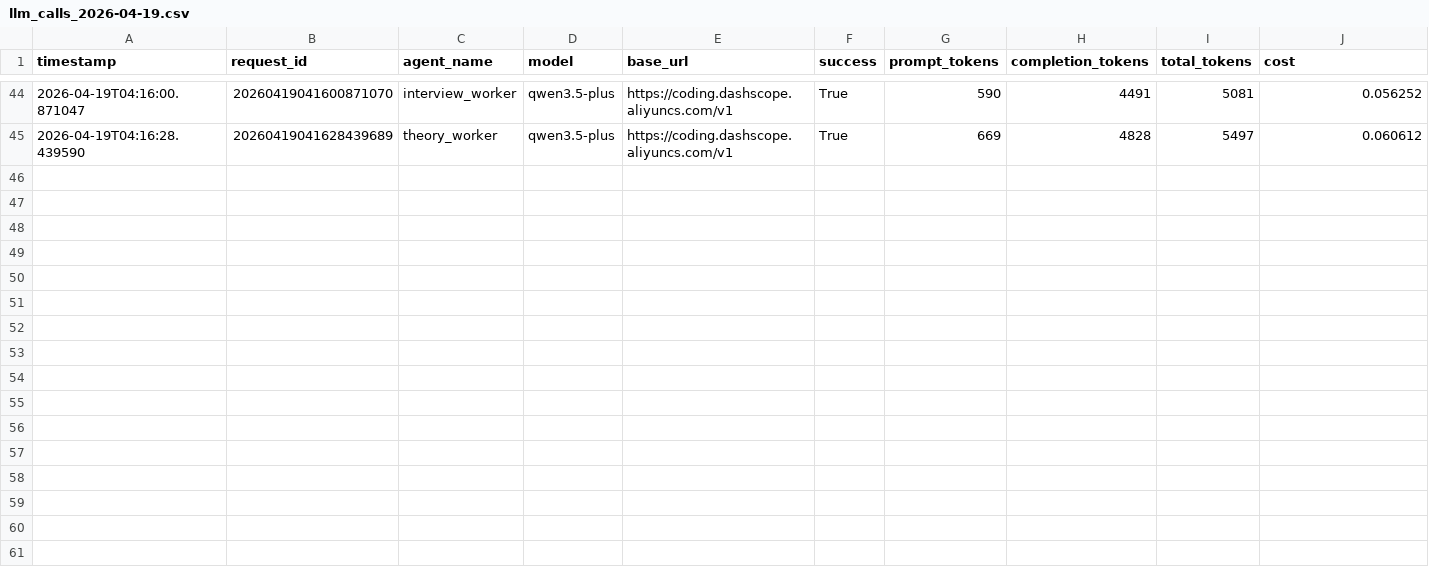
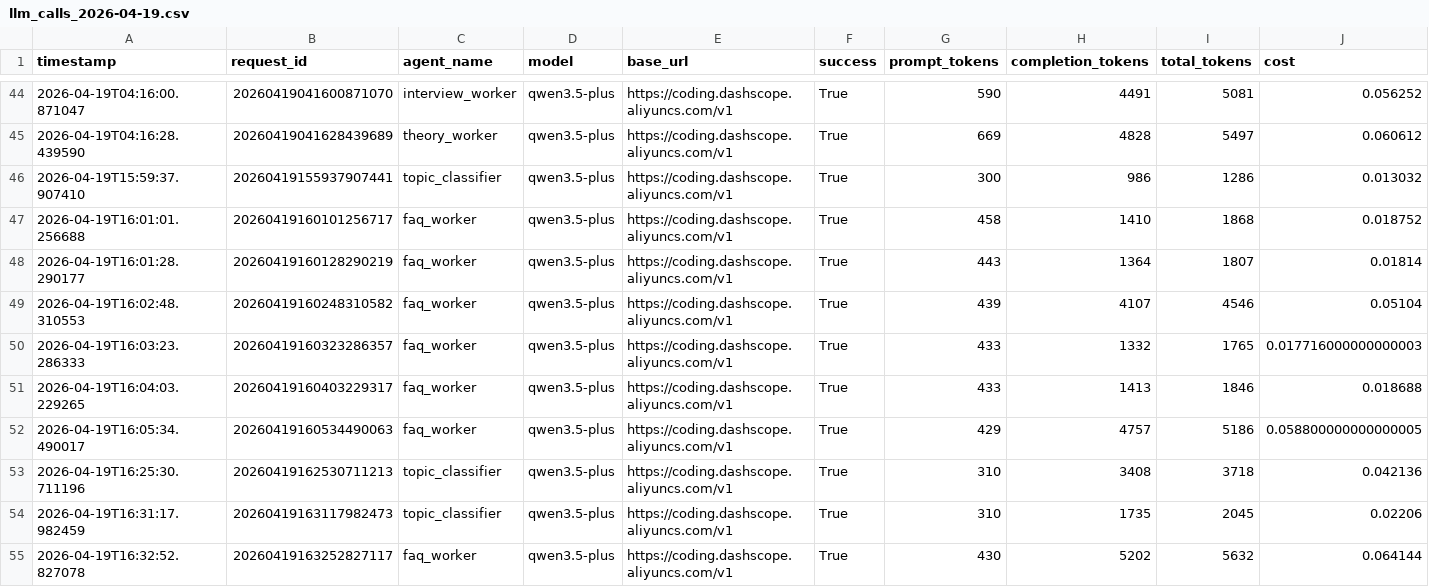
Before and after one commit to NumberZeroC/learning-agent, a CSV file: data/llm_audit_logs/llm_calls_2026-04-19.csv, drawn as a sheet; only a part is shown, gaps mark what is left out; rows hold the shown columns only; the diff names each change by its address in the sheet, - before the commit and + after, or states it on an @@ line.

```diff
--- a/data/llm_audit_logs/llm_calls_2026-04-19.csv
+++ b/data/llm_audit_logs/llm_calls_2026-04-19.csv
+row 46: 2026-04-19T15:59:37.907410 | 20260419155937907441 | topic_classifier | qwen3.5-plus | https://coding.dashscope.aliyuncs.com/v1 | True | 300 | 986 | 1286 | 0.013032
+row 47: 2026-04-19T16:01:01.256688 | 20260419160101256717 | faq_worker | qwen3.5-plus | https://coding.dashscope.aliyuncs.com/v1 | True | 458 | 1410 | 1868 | 0.018752
+row 48: 2026-04-19T16:01:28.290177 | 20260419160128290219 | faq_worker | qwen3.5-plus | https://coding.dashscope.aliyuncs.com/v1 | True | 443 | 1364 | 1807 | 0.01814
+row 49: 2026-04-19T16:02:48.310553 | 20260419160248310582 | faq_worker | qwen3.5-plus | https://coding.dashscope.aliyuncs.com/v1 | True | 439 | 4107 | 4546 | 0.05104
+row 50: 2026-04-19T16:03:23.286333 | 20260419160323286357 | faq_worker | qwen3.5-plus | https://coding.dashscope.aliyuncs.com/v1 | True | 433 | 1332 | 1765 | 0.017716000000000003
+row 51: 2026-04-19T16:04:03.229265 | 20260419160403229317 | faq_worker | qwen3.5-plus | https://coding.dashscope.aliyuncs.com/v1 | True | 433 | 1413 | 1846 | 0.018688
+row 52: 2026-04-19T16:05:34.490017 | 20260419160534490063 | faq_worker | qwen3.5-plus | https://coding.dashscope.aliyuncs.com/v1 | True | 429 | 4757 | 5186 | 0.058800000000000005
+row 53: 2026-04-19T16:25:30.711196 | 20260419162530711213 | topic_classifier | qwen3.5-plus | https://coding.dashscope.aliyuncs.com/v1 | True | 310 | 3408 | 3718 | 0.042136
+row 54: 2026-04-19T16:31:17.982459 | 20260419163117982473 | topic_classifier | qwen3.5-plus | https://coding.dashscope.aliyuncs.com/v1 | True | 310 | 1735 | 2045 | 0.02206
+row 55: 2026-04-19T16:32:52.827078 | 20260419163252827117 | faq_worker | qwen3.5-plus | https://coding.dashscope.aliyuncs.com/v1 | True | 430 | 5202 | 5632 | 0.064144
```
Also changed, not shown: 18 other files.
